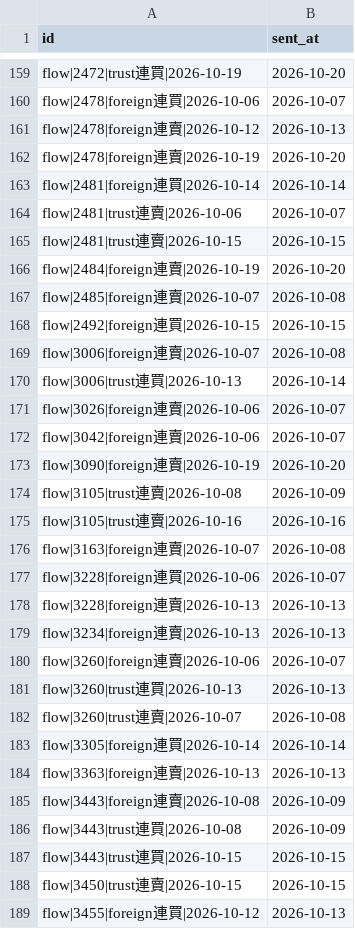
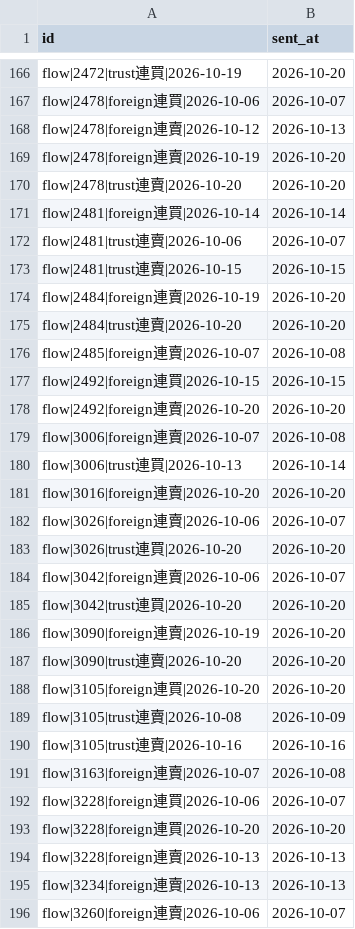
Before and after one commit to ChrisHo0317/Local_Dashboard, a CSV file: data/alerts_sent.csv, drawn as a sheet; only a part is shown, gaps mark what is left out; the shorter side is filled out with more unchanged rows; the diff covers the shown part only.

```diff
--- a/data/alerts_sent.csv
+++ b/data/alerts_sent.csv
@@ -162,2 +169,3 @@ flow|2478|foreign連賣|2026-10-12,2026-10-13
 flow|2478|foreign連賣|2026-10-19,2026-10-20
+flow|2478|trust連賣|2026-10-20,2026-10-20
 flow|2481|foreign連買|2026-10-14,2026-10-14
@@ -166,9 +174,16 @@ flow|2481|trust連賣|2026-10-15,2026-10-15
 flow|2484|foreign連賣|2026-10-19,2026-10-20
+flow|2484|trust連賣|2026-10-20,2026-10-20
 flow|2485|foreign連賣|2026-10-07,2026-10-08
 flow|2492|foreign連買|2026-10-15,2026-10-15
+flow|2492|foreign連賣|2026-10-20,2026-10-20
 flow|3006|foreign連賣|2026-10-07,2026-10-08
 flow|3006|trust連買|2026-10-13,2026-10-14
+flow|3016|foreign連賣|2026-10-20,2026-10-20
 flow|3026|foreign連賣|2026-10-06,2026-10-07
+flow|3026|trust連買|2026-10-20,2026-10-20
 flow|3042|foreign連賣|2026-10-06,2026-10-07
+flow|3042|trust連買|2026-10-20,2026-10-20
 flow|3090|foreign連賣|2026-10-19,2026-10-20
+flow|3090|trust連賣|2026-10-20,2026-10-20
+flow|3105|foreign連買|2026-10-20,2026-10-20
 flow|3105|trust連賣|2026-10-08,2026-10-09
@@ -177,2 +192,3 @@ flow|3163|foreign連賣|2026-10-07,2026-10-08
 flow|3228|foreign連買|2026-10-06,2026-10-07
+flow|3228|foreign連買|2026-10-20,2026-10-20
 flow|3228|foreign連賣|2026-10-13,2026-10-13
```
Also changed, not shown: 24 added rows elsewhere in this file, data/earnings_calls.csv, data/market/adjust_events.csv, 17 other files.
